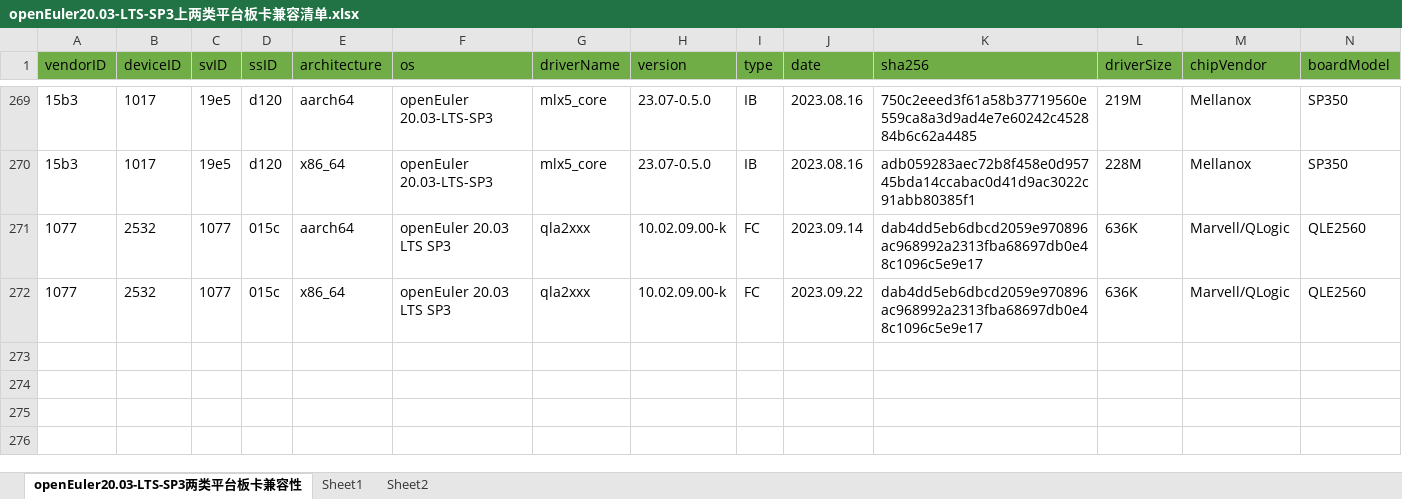
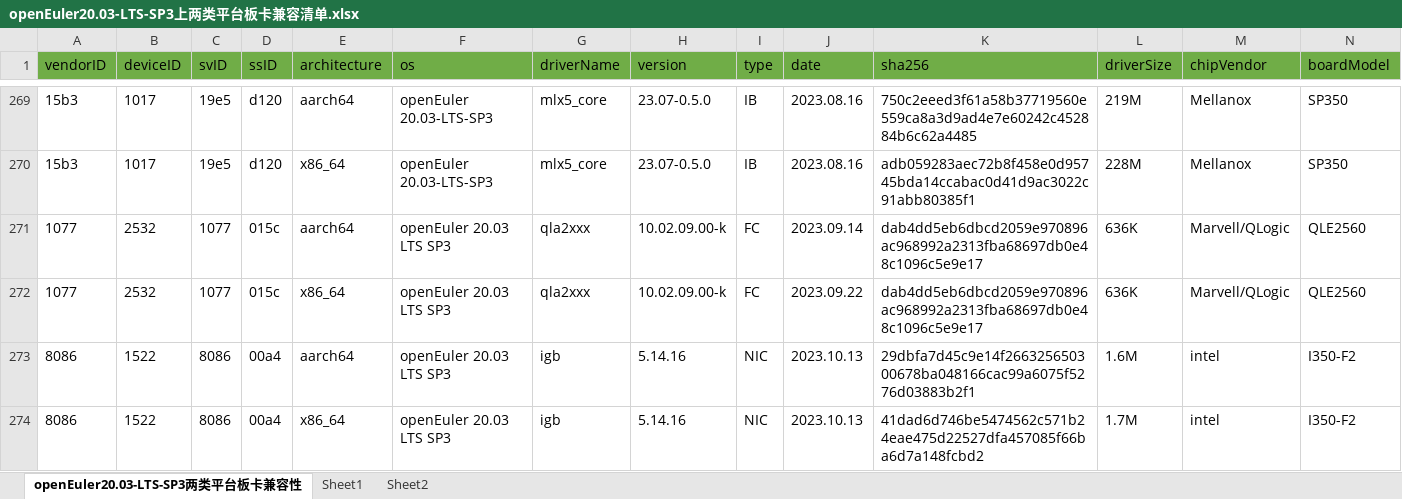
Before and after one commit to openeuler-mirror/openEuler-portal, an Excel workbook: data/compatibility/openEuler20.03-LTS-SP3上两类平台板卡兼容清单.xlsx, sheet openEuler20.03-LTS-SP3两类平台板卡兼容性, drawn as a sheet; only a part is shown, gaps mark what is left out; values as stored, in another font and other column widths than the file's, no borders; rows hold the shown columns only; the diff names each change by its address in the sheet, - before the commit and + after, or states it on an @@ line.

Commit message:
update excel

```diff
--- a/data/compatibility/openEuler20.03-LTS-SP3上两类平台板卡兼容清单.xlsx (sheet openEuler20.03-LTS-SP3两类平台板卡兼容性)
+++ b/data/compatibility/openEuler20.03-LTS-SP3上两类平台板卡兼容清单.xlsx (sheet openEuler20.03-LTS-SP3两类平台板卡兼容性)
+row 273: 8086 | 1522 | 8086 | 00a4 | aarch64 | openEuler 20.03 LTS SP3 | igb | 5.14.16 | NIC | 2023.10.13 | 29dbfa7d45c9e14f266325650300678ba048166cac99a6075f5276d03883b2f1 | 1.6M | intel | I350-F2
+row 274: 8086 | 1522 | 8086 | 00a4 | x86_64 | openEuler 20.03 LTS SP3 | igb | 5.14.16 | NIC | 2023.10.13 | 41dad6d746be5474562c571b24eae475d22527dfa457085f66ba6d7a148fcbd2 | 1.7M | intel | I350-F2
```
Also changed, not shown: 2 other files.
